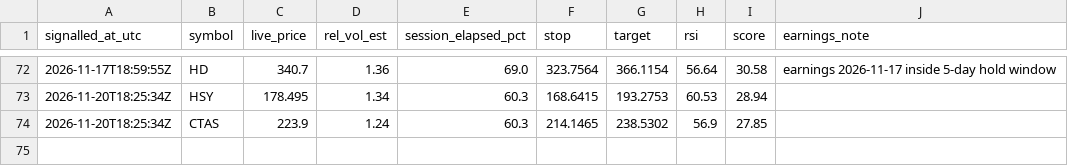
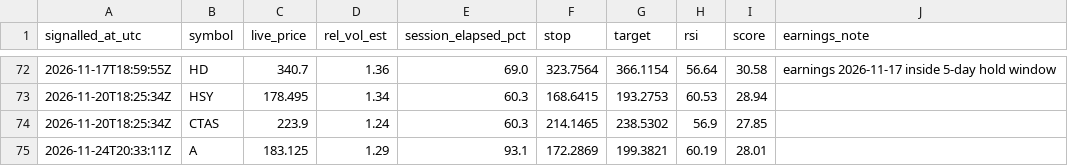
Before and after one commit to kadrisaf/kadrisaf, a CSV file: track_record/live_signals.csv, drawn as a sheet; only a part is shown, gaps mark what is left out.

```diff
--- a/track_record/live_signals.csv
+++ b/track_record/live_signals.csv
@@ -74 +74,2 @@ signalled_at_utc,symbol,live_price,rel_vol_est,session_elapsed_pct,stop,target,r
 2026-11-20T18:25:34Z,CTAS,223.9,1.24,60.3,214.1465,238.5302,56.9,27.85,
+2026-11-24T20:33:11Z,A,183.125,1.29,93.1,172.2869,199.3821,60.19,28.01,
```
